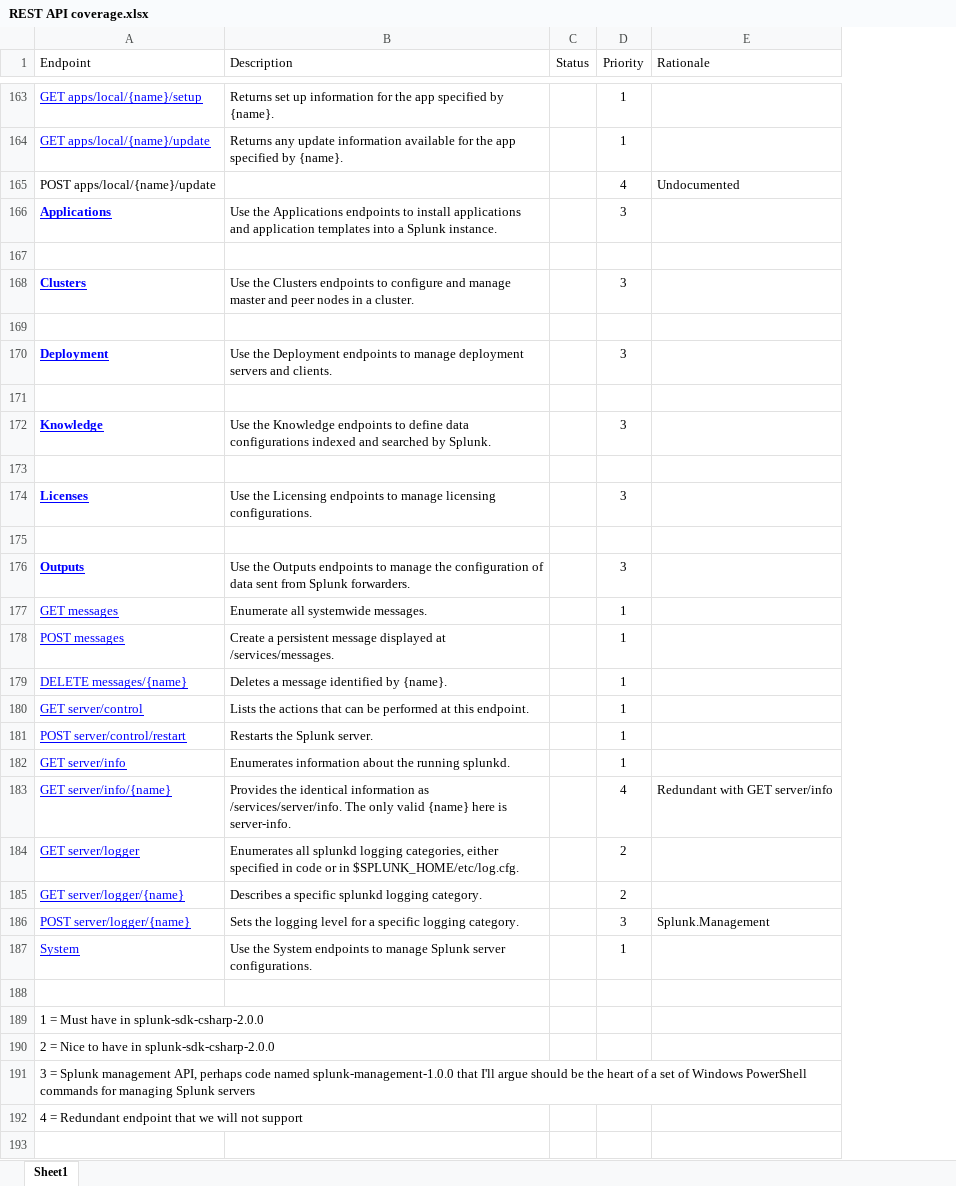
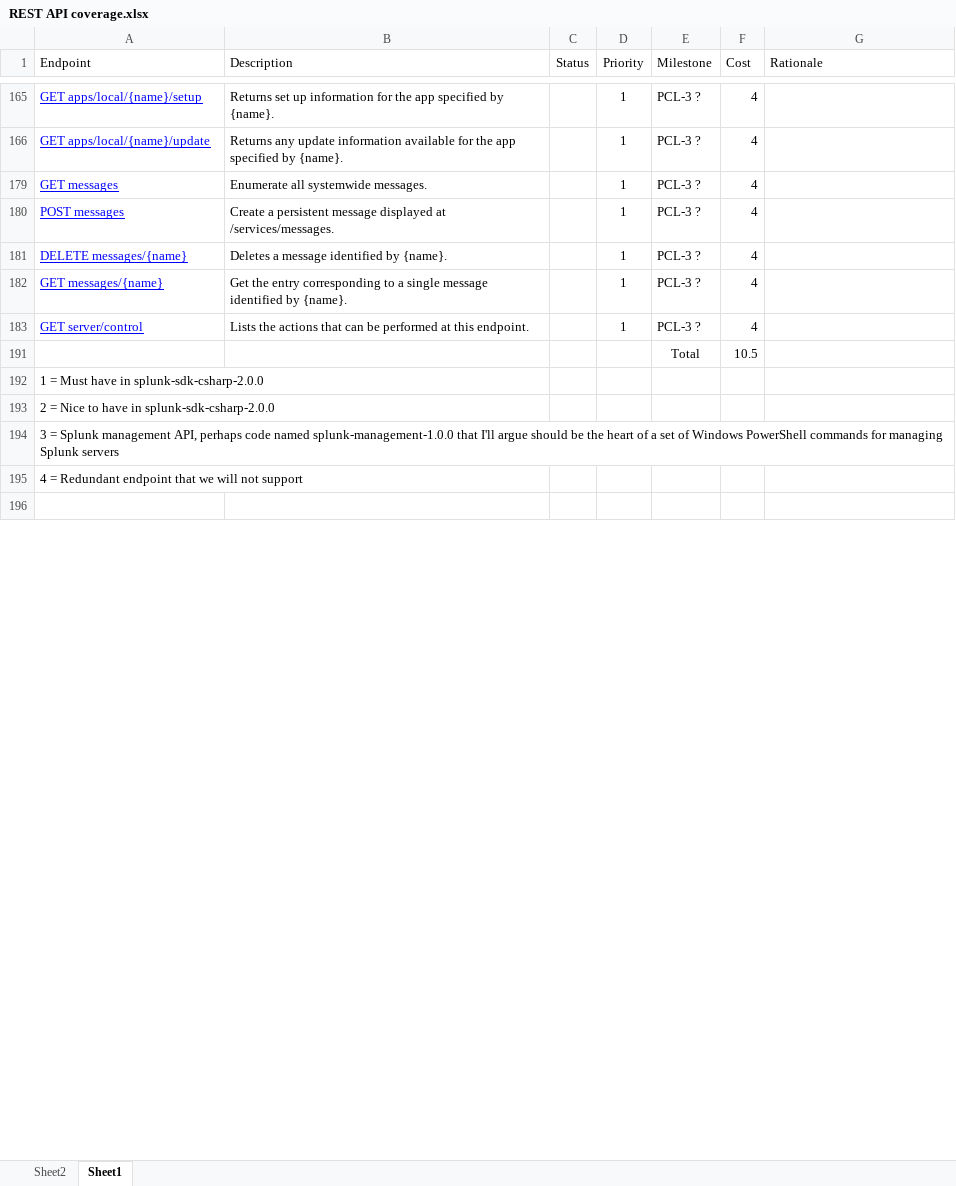
Before and after one commit to splunk/splunk-sdk-csharp-pcl, an Excel workbook: REST API coverage.xlsx, sheet Sheet1, drawn as a sheet; only a part is shown, gaps mark what is left out; values as stored, in another font and other column widths than the file's, no borders; table styles not drawn; removed rows and columns are numbered as before the commit, all else as after; the diff covers the shown part only; the diff names each change by its address in the sheet, - before the commit and + after, or states it on an @@ line.

Commit message:
REST API coverage update
Signed-off-by: David Noble <dnoble@splunk.com>

```diff
--- a/REST API coverage.xlsx (sheet Sheet1)
+++ b/REST API coverage.xlsx (sheet Sheet1)
+sheet tab: Sheet2
+column E (Milestone), rows 165-181: all PCL-3 ?; rows 183-191: PCL-3 ? | Total
+column F (Cost), rows 165-181: all 4; rows 183-191: 4 | 10.5
@@ row 165 hidden: POST apps/local/{name}/update |  |  | 4 | Undocumented @@
@@ row 166 hidden: Applications | Use the Applications endpoints to install applications and application templates into a Splunk instance. |  | 3 @@
-row 167: (empty)
@@ row 168 hidden: Clusters | Use the Clusters endpoints to configure and manage master and peer nodes in a cluster. |  | 3 @@
-row 169: (empty)
@@ row 170 hidden: Deployment | Use the Deployment endpoints to manage deployment servers and clients. |  | 3 @@
-row 171: (empty)
@@ row 172 hidden: Knowledge | Use the Knowledge endpoints to define data configurations indexed and searched by Splunk. |  | 3 @@
-row 173: (empty)
@@ row 174 hidden: Licenses | Use the Licensing endpoints to manage licensing configurations. |  | 3 @@
-row 175: (empty)
@@ row 176 hidden: Outputs | Use the Outputs endpoints to manage the configuration of data sent from Splunk forwarders. |  | 3 @@
+row 182: GET messages/{name} | Get the entry corresponding to a single message identified by {name}. |  | 1 | PCL-3 ? | 4
-row 181: POST server/control/restart | Restarts the Splunk server. |  | 1
-row 182: GET server/info | Enumerates information about the running splunkd. |  | 1
@@ row 183 hidden: GET server/info/{name} | Provides the identical information as /services/server/info. The only valid {name} here is server-info. |  | 4 | Redundant with GET server/info @@
@@ row 184 hidden: GET server/logger | Enumerates all splunkd logging categories, either specified in code or in $SPLUNK_HOME/etc/log.cfg. |  | 2 @@
@@ row 185 hidden: GET server/logger/{name} | Describes a specific splunkd logging category. |  | 2 @@
@@ row 186 hidden: POST server/logger/{name} | Sets the logging level for a specific logging category. |  | 3 | Splunk.Management @@
-row 187: System | Use the System endpoints to manage Splunk server configurations. |  | 1
-row 191: (empty)
+row 191:  |  |  |  | Total | 10.5
```
Also changed, not shown: 2 added rows, 28 removed rows, 107 hidden or unhidden rows and 7 edited cells elsewhere in this sheet, hidden cells.
